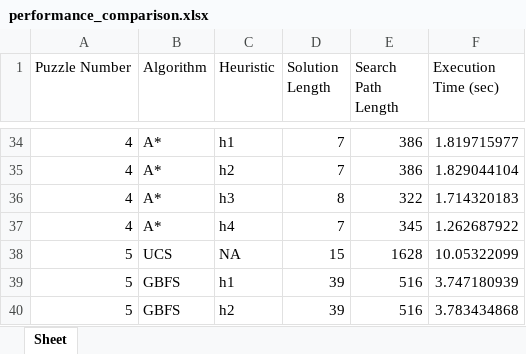
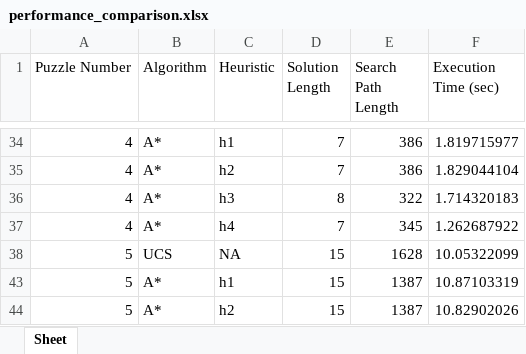
Before and after one commit to NicholasYip/472part2, an Excel workbook: static/performance_comparison.xlsx, sheet Sheet, drawn as a sheet; only a part is shown, gaps mark what is left out; the shorter side is filled out with more unchanged rows; values as stored, in another font and other column widths than the file's, no cell formats; table styles not drawn; the diff covers the shown part only; the diff names each change by its address in the sheet, - before the commit and + after, or states it on an @@ line.

Commit message:
updated output formatted

```diff
--- a/static/performance_comparison.xlsx (sheet Sheet)
+++ b/static/performance_comparison.xlsx (sheet Sheet)
@@ row 39 hidden: 5 | GBFS | h1 | 39 | 516 | 3.747180939 @@
@@ row 40 hidden: 5 | GBFS | h2 | 39 | 516 | 3.783434868 @@
```
Also changed, not shown: 198 hidden or unhidden rows elsewhere in this sheet, cell formats.
